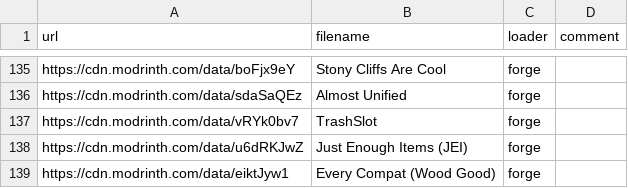
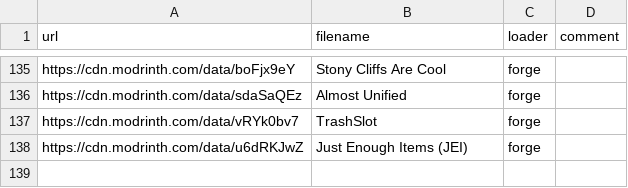
Before and after one commit to Kseen715/kaidame, a CSV file: getters/common.csv, drawn as a sheet; only a part is shown, gaps mark what is left out.

Commit message:
Removed EveryCompat

```diff
--- a/getters/common.csv
+++ b/getters/common.csv
@@ -138,2 +138 @@ url,filename,loader,comment
 "https://cdn.modrinth.com/data/u6dRKJwZ","Just Enough Items (JEI)","forge",""
-"https://cdn.modrinth.com/data/eiktJyw1","Every Compat (Wood Good)","forge",""
```
